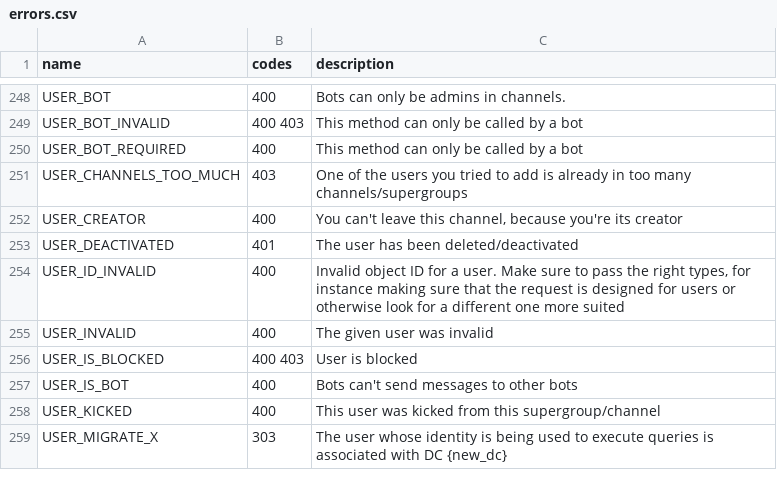
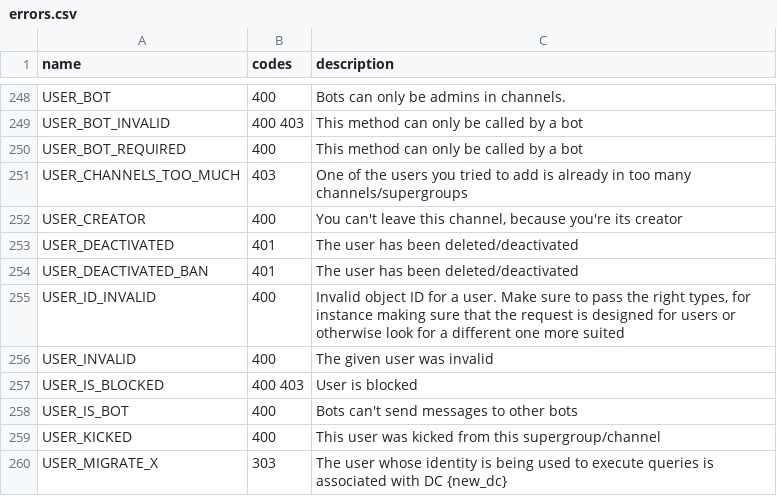
Before and after one commit to LonamiWebs/Telethon, a CSV file: telethon_generator/data/errors.csv, drawn as a sheet; only a part is shown, gaps mark what is left out; the diff names each change by its address in the sheet, - before the commit and + after, or states it on an @@ line.

```diff
--- a/telethon_generator/data/errors.csv
+++ b/telethon_generator/data/errors.csv
+row 254: USER_DEACTIVATED_BAN | 401 | The user has been deleted/deactivated
```
Also changed, not shown: 2 other files.
